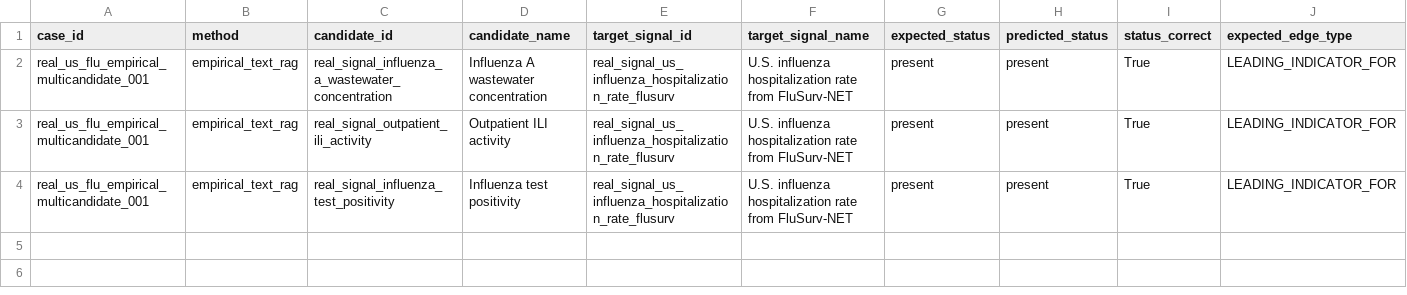
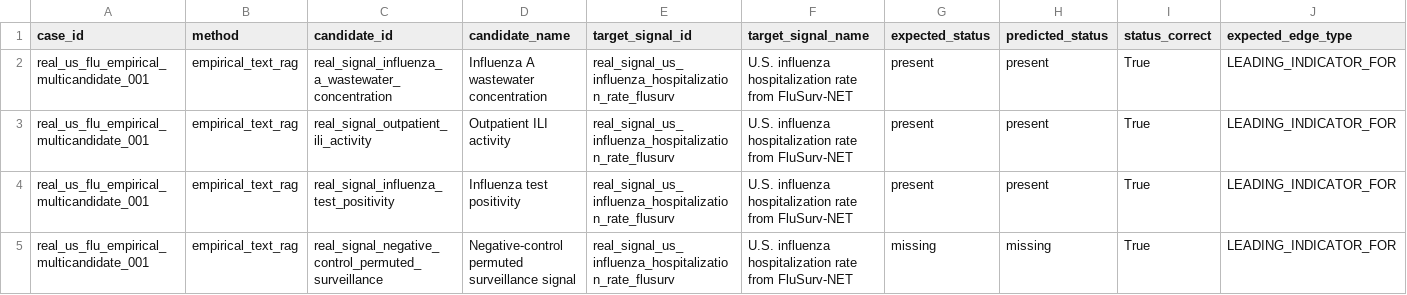
Before and after one commit to ChanduBlaze/Failure-Conditioned-GraphRAG-Prototype-for-EpiGraph, a CSV file: evals/results_real/real_empirical_influenza_text_rag_results.csv, drawn as a sheet; only a part is shown; rows hold the shown columns only; the diff names each change by its address in the sheet, - before the commit and + after, or states it on an @@ line.

```diff
--- a/evals/results_real/real_empirical_influenza_text_rag_results.csv
+++ b/evals/results_real/real_empirical_influenza_text_rag_results.csv
+row 5: real_us_flu_empirical_multicandidate_001 | empirical_text_rag | real_signal_negative_control_permuted_surveillance | Negative-control permuted surveillance signal | real_signal_us_influenza_hospitalization_rate_flusurv | U.S. influenza hospitalization rate from FluSurv-NET | missing | missing | True | LEADING_INDICATOR_FOR
```
Also changed, not shown: data/real_processed/real_empirical_influenza_context_parity_audit.csv, evals/results_real/real_empirical_influenza_graphrag_context_results.csv, 3 other files.
